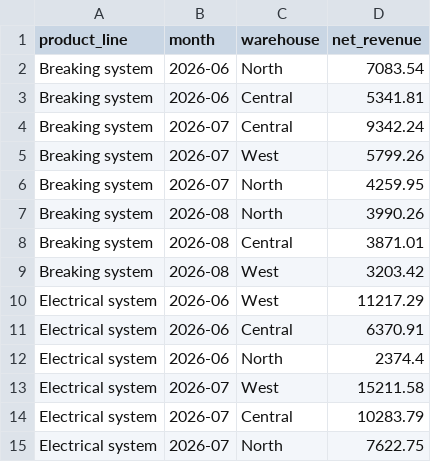
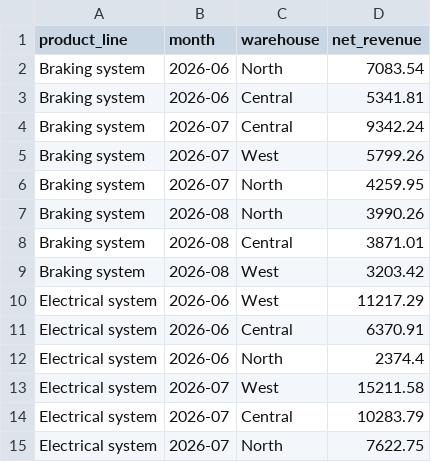
Before and after one commit to Amethyst-art/Motorcycle-Sales-Analysis, a CSV file: results/net_revenue_by_line_month_warehouse.csv, drawn as a sheet; only a part is shown.

```diff
--- a/results/net_revenue_by_line_month_warehouse.csv
+++ b/results/net_revenue_by_line_month_warehouse.csv
@@ -1,10 +1,10 @@
 product_line,month,warehouse,net_revenue
-Breaking system,2026-06,North,7083.54
-Breaking system,2026-06,Central,5341.81
-Breaking system,2026-07,Central,9342.24
-Breaking system,2026-07,West,5799.26
-Breaking system,2026-07,North,4259.95
-Breaking system,2026-08,North,3990.26
-Breaking system,2026-08,Central,3871.01
-Breaking system,2026-08,West,3203.42
+Braking system,2026-06,North,7083.54
+Braking system,2026-06,Central,5341.81
+Braking system,2026-07,Central,9342.24
+Braking system,2026-07,West,5799.26
+Braking system,2026-07,North,4259.95
+Braking system,2026-08,North,3990.26
+Braking system,2026-08,Central,3871.01
+Braking system,2026-08,West,3203.42
 Electrical system,2026-06,West,11217.29
```
Also changed, not shown: data/motorcycle_sales.csv, results/revenue_by_product_line.csv, 2 other files.
